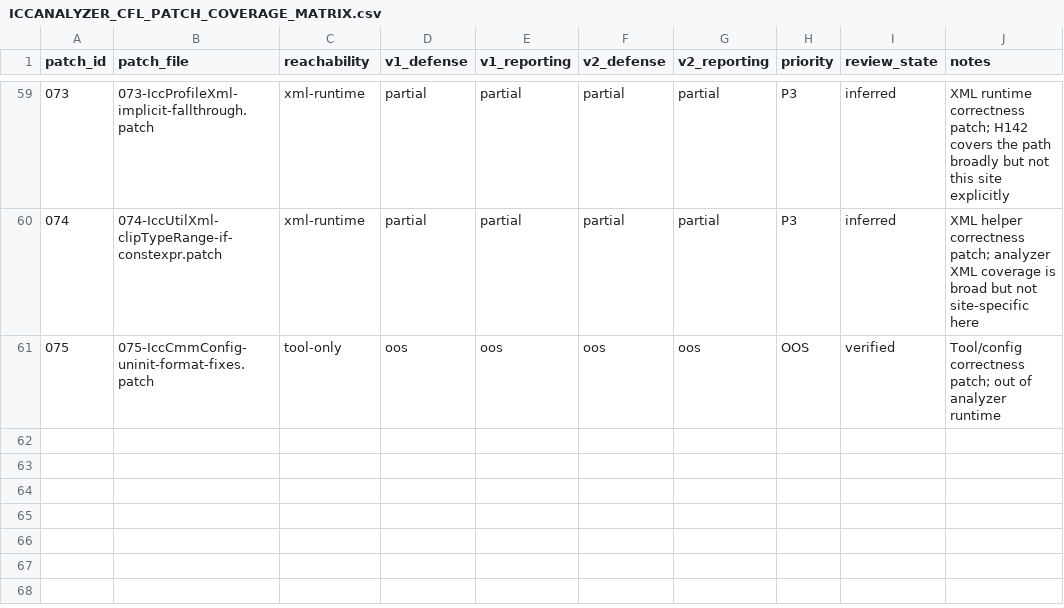
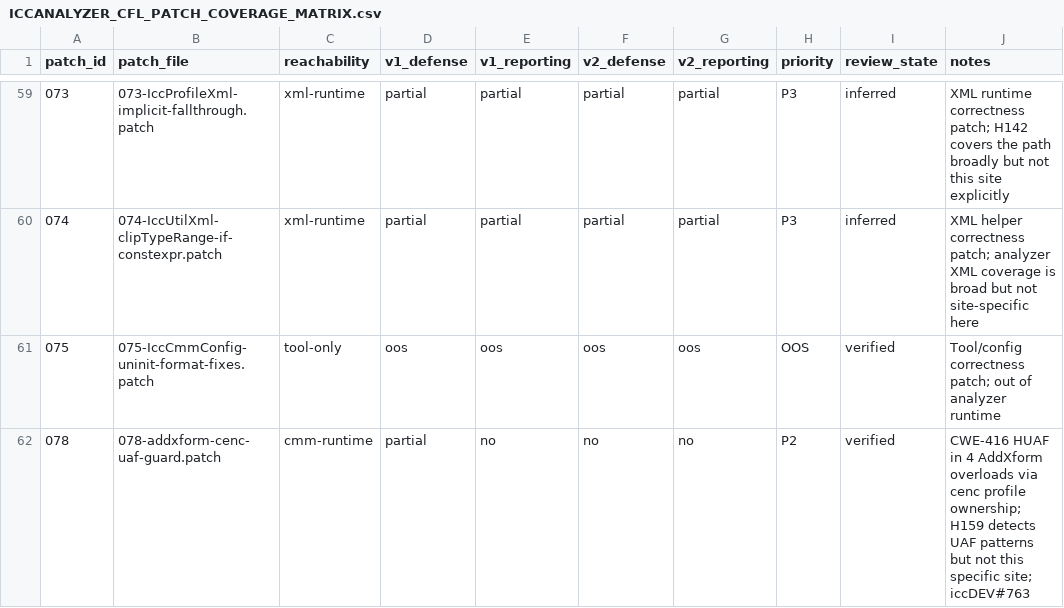
Before and after one commit to xsscx/research, a CSV file: docs/analysis/ICCANALYZER_CFL_PATCH_COVERAGE_MATRIX.csv, drawn as a sheet; only a part is shown, gaps mark what is left out; the diff names each change by its address in the sheet, - before the commit and + after, or states it on an @@ line.

```diff
--- a/docs/analysis/ICCANALYZER_CFL_PATCH_COVERAGE_MATRIX.csv
+++ b/docs/analysis/ICCANALYZER_CFL_PATCH_COVERAGE_MATRIX.csv
+row 62: 078 | 078-addxform-cenc-uaf-guard.patch | cmm-runtime | partial | no | no | no | P2 | verified | CWE-416 HUAF in 4 AddXform overloads via cenc profile ownership; H159 detects UAF patterns but not this specific site; iccDEV#763
```
Also changed, not shown: 8 other files.
